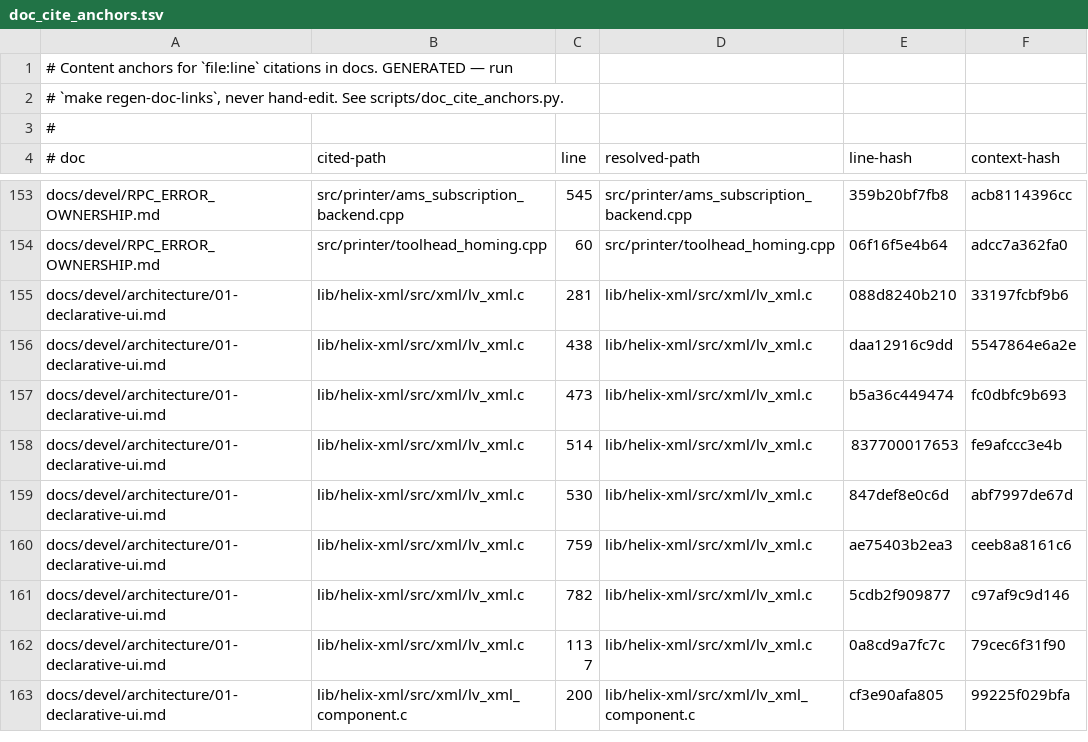
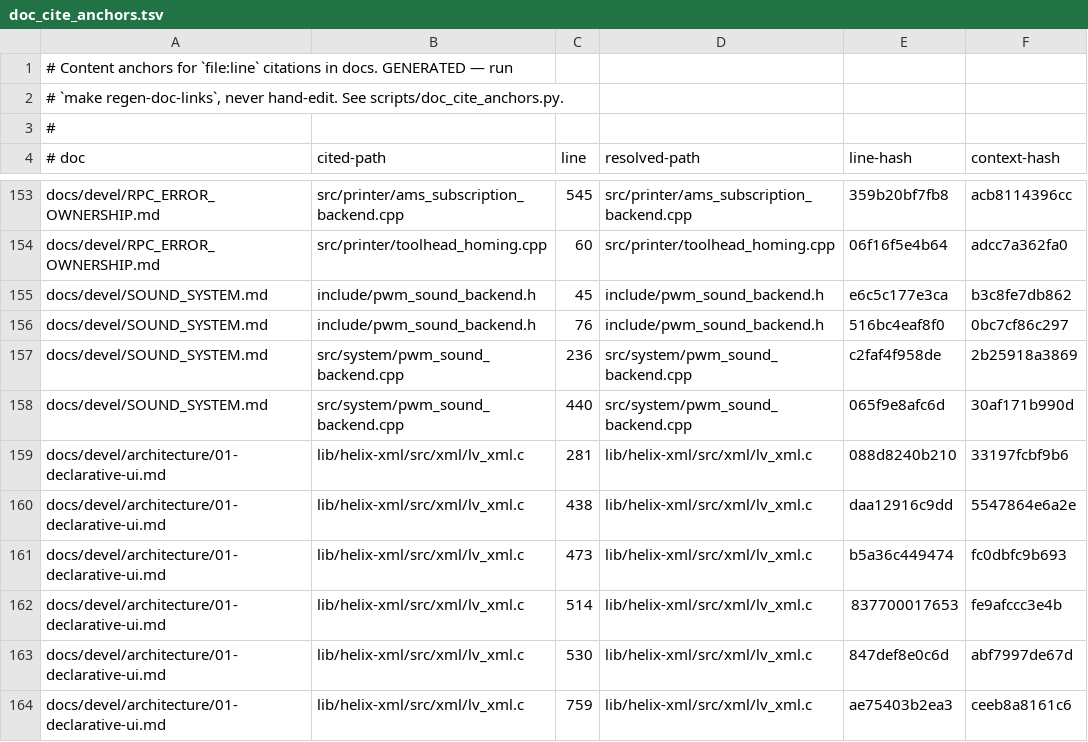
Before and after one commit to prestonbrown/helixscreen, a TSV file: scripts/doc_cite_anchors.tsv, drawn as a sheet; only a part is shown, gaps mark what is left out; the shorter side is filled out with more unchanged rows; the diff names each change by its address in the sheet, - before the commit and + after, or states it on an @@ line.

Commit message:
build(sound): enable tracker + channel auto-export for ad5m only
The SCHED_IDLE render loop (b8c141b4a) makes PCM playback
printer-safe, so ad5m regains tracker (MOD/MED) playback and the
beeper-channel auto-export: the stock kernel ships pwm6 unexported
and nothing on the klipper-mod AD5M materializes it, which is why
PWM audio never came up after boot. ad5m-br gets auto-export (same
board) but stays tracker-less; ad5x gets neither - pwm6 unverified
there, no test rig, large installed base. SOUND_SYSTEM.md gains the
PWM PCM mode section and fixes stale tags/detection claims.

mutation: bats red when TRACKER_CXXFLAGS= forced empty on ad5m, and
when both flags forced onto ad5x.

```diff
--- a/scripts/doc_cite_anchors.tsv
+++ b/scripts/doc_cite_anchors.tsv
+row 155: docs/devel/SOUND_SYSTEM.md | include/pwm_sound_backend.h | 45 | include/pwm_sound_backend.h | e6c5c177e3ca | b3c8fe7db862
+row 156: docs/devel/SOUND_SYSTEM.md | include/pwm_sound_backend.h | 76 | include/pwm_sound_backend.h | 516bc4eaf8f0 | 0bc7cf86c297
+row 157: docs/devel/SOUND_SYSTEM.md | src/system/pwm_sound_backend.cpp | 236 | src/system/pwm_sound_backend.cpp | c2faf4f958de | 2b25918a3869
+row 158: docs/devel/SOUND_SYSTEM.md | src/system/pwm_sound_backend.cpp | 440 | src/system/pwm_sound_backend.cpp | 065f9e8afc6d | 30af171b990d
```
Also changed, not shown: 4 other files.
